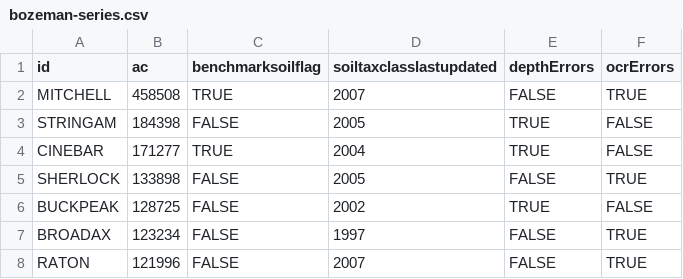
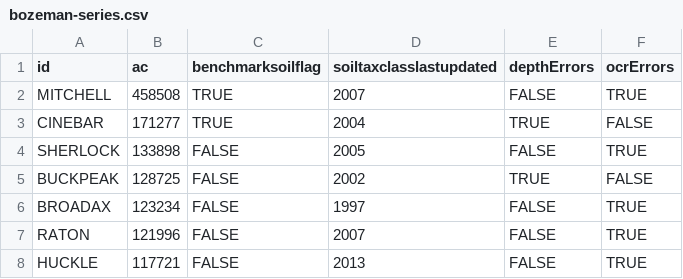
Before and after one commit to ncss-tech/SoilKnowledgeBase, a CSV file: inst/extdata/OSD-error-reporting/RO/bozeman-series.csv, drawn as a sheet; only a part is shown; the shorter side is filled out with more unchanged rows.

```diff
--- a/inst/extdata/OSD-error-reporting/RO/bozeman-series.csv
+++ b/inst/extdata/OSD-error-reporting/RO/bozeman-series.csv
@@ -2,3 +2,2 @@
 "MITCHELL",458508,TRUE,2007,FALSE,TRUE
-"STRINGAM",184398,FALSE,2005,TRUE,FALSE
 "CINEBAR",171277,TRUE,2004,TRUE,FALSE
```
Also changed, not shown: inst/extdata/OSD-error-reporting/RO/bozeman-hz.csv, inst/extdata/OSD-error-reporting/state/ID-hz.csv, 1 other file.
